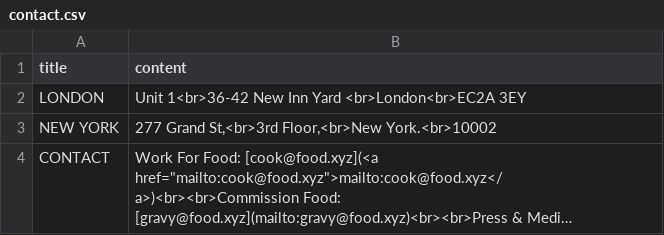
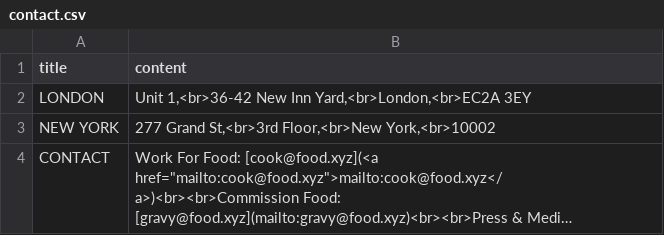
Before and after one commit to aaiiintt/food_new_site, a CSV file: data/contact.csv, drawn as a sheet; long unchanged cells end in …; the diff names each change by its address in the sheet, - before the commit and + after, or states it on an @@ line.

Commit message:
Update contact.csv

```diff
--- a/data/contact.csv
+++ b/data/contact.csv
-B2 (content): Unit 1<br>36-42 New Inn Yard <br>London<br>EC2A 3EY
+B2 (content): Unit 1,<br>36-42 New Inn Yard,<br>London,<br>EC2A 3EY
-B3 (content): …St,<br>3rd Floor,<br>New York.<br>10002
+B3 (content): …St,<br>3rd Floor,<br>New York,<br>10002
```
